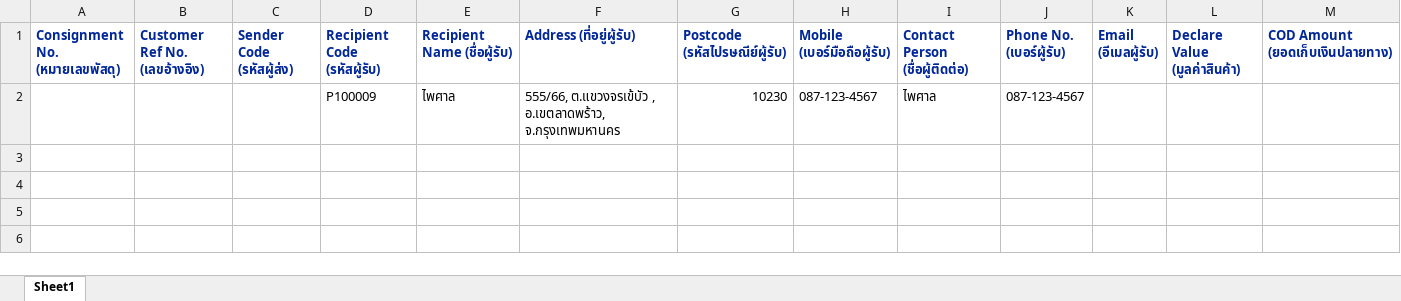
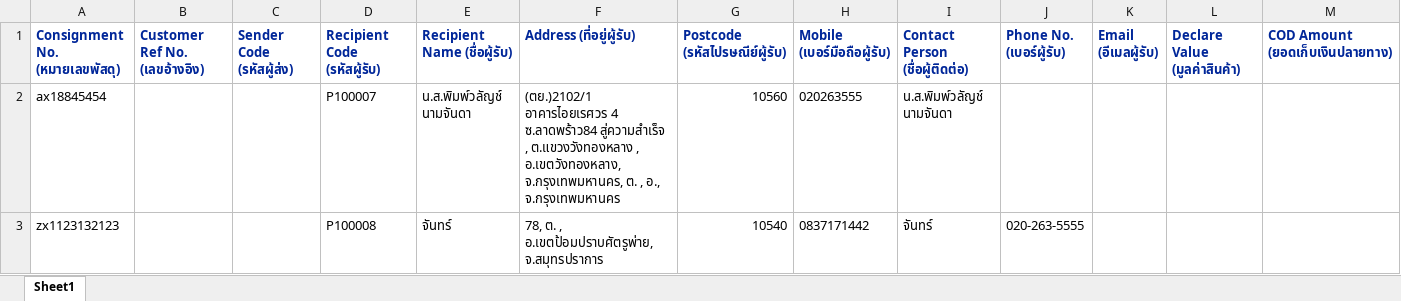
Before and after one commit to kobdagon17am/aiyara, an Excel workbook: local/public/uploads/consignments (6).xlsx, sheet Sheet1, drawn as a sheet; only a part is shown; values as stored, in another font and other column widths than the file's, no borders; removed rows and columns are numbered as before the commit, all else as after; rows hold the shown columns only; the diff names each change by its address in the sheet, - before the commit and + after, or states it on an @@ line.

```diff
--- a/local/public/uploads/consignments (6).xlsx (sheet Sheet1)
+++ b/local/public/uploads/consignments (6).xlsx (sheet Sheet1)
-row 2:  |  |  | P100009 | ไพศาล | 555/66, ต.แขวงจรเข้บัว , อ.เขตลาดพร้าว, จ.กรุงเทพมหานคร | 10230 | 087-123-4567 | ไพศาล | 087-123-4567
+row 2: ax18845454 |  |  | P100007 | น.ส.พิมพ์วลัญช์ นามจันดา | (ตย.)2102/1 อาคารไอยเรศวร 4 ซ.ลาดพร้าว84 สู่ความสำเร็จ , ต.แขวงวังทองหลาง , อ.เขตวังทองหลาง, จ.กรุงเทพมหานคร, ต. , อ., จ.กรุงเทพมหานคร | 10560 | 020263555 | น.ส.พิมพ์วลัญช์ นามจันดา
+row 3: zx1123132123 |  |  | P100008 | จันทร์ | 78, ต. , อ.เขตป้อมปราบศัตรูพ่าย, จ.สมุทรปราการ | 10540 | 0837171442 | จันทร์ | 020-263-5555
```
Also changed, not shown: local/public/excel_files/consignments.xlsx, local/public/uploads/consignments (7).xlsx, 8 other files.
